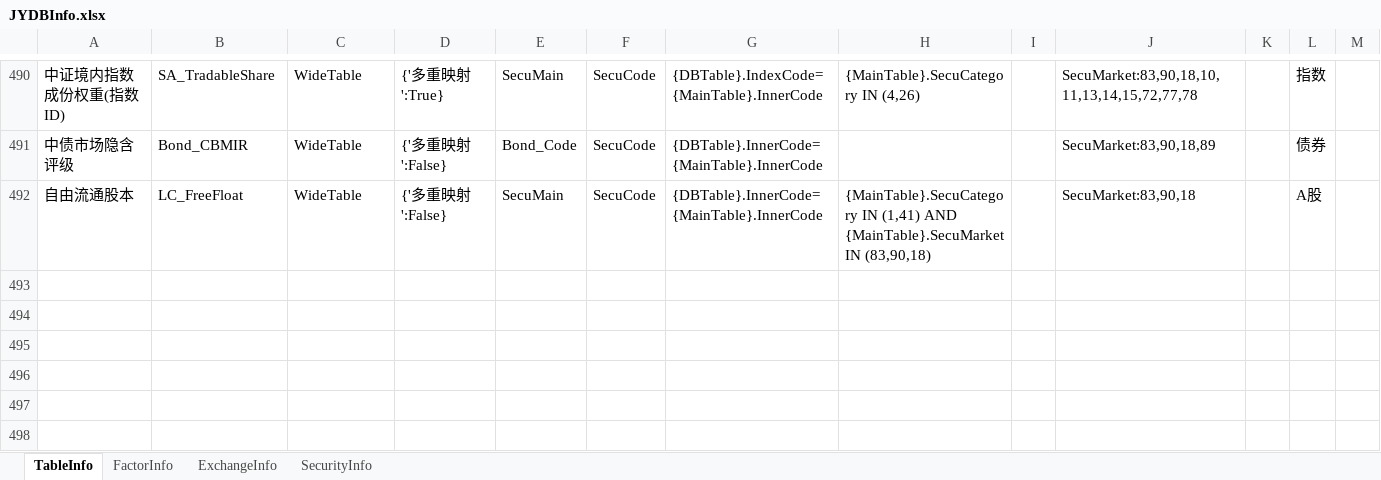
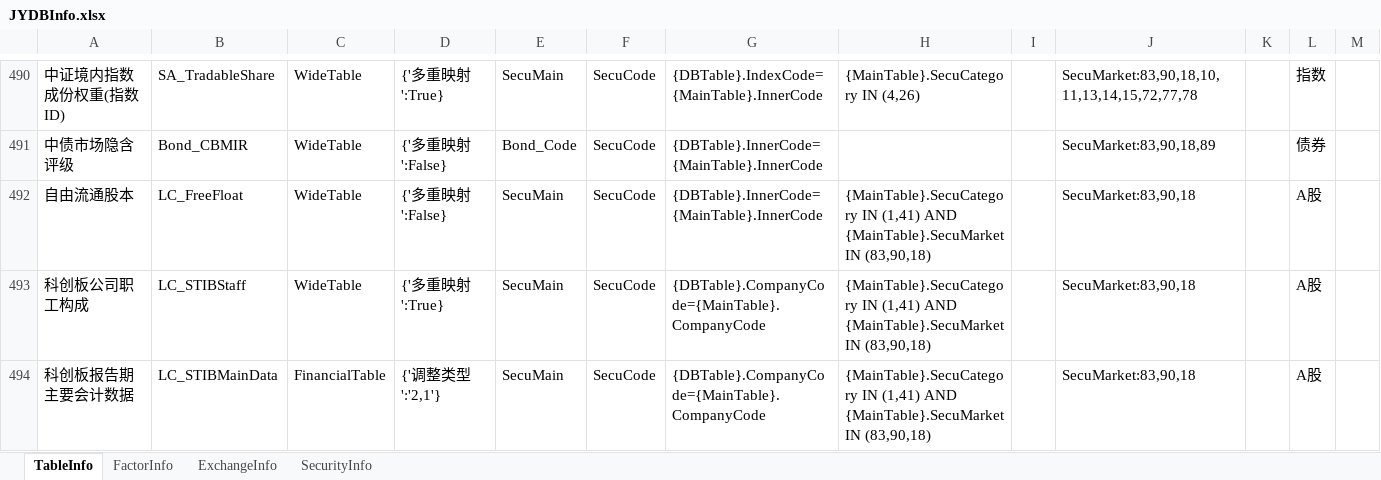
Before and after one commit to Scorpi000/QuantStudio, an Excel workbook: QuantStudio/Resource/JYDBInfo.xlsx, sheet TableInfo, drawn as a sheet; only a part is shown, gaps mark what is left out; values as stored, in another font and other column widths than the file's, no borders; the diff names each change by its address in the sheet, - before the commit and + after, or states it on an @@ line.

```diff
--- a/QuantStudio/Resource/JYDBInfo.xlsx (sheet TableInfo)
+++ b/QuantStudio/Resource/JYDBInfo.xlsx (sheet TableInfo)
+row 493: 科创板公司职工构成 | LC_STIBStaff | WideTable | {'多重映射':True} | SecuMain | SecuCode | {DBTable}.CompanyCode={MainTable}.CompanyCode | {MainTable}.SecuCategory IN (1,41) AND {MainTable}.SecuMarket IN (83,90,18) |  | SecuMarket:83,90,18 |  | A股
+row 494: 科创板报告期主要会计数据 | LC_STIBMainData | FinancialTable | {'调整类型':'2,1'} | SecuMain | SecuCode | {DBTable}.CompanyCode={MainTable}.CompanyCode | {MainTable}.SecuCategory IN (1,41) AND {MainTable}.SecuMarket IN (83,90,18) |  | SecuMarket:83,90,18 |  | A股
```
Also changed, not shown: sheet FactorInfo, 2 other files.
